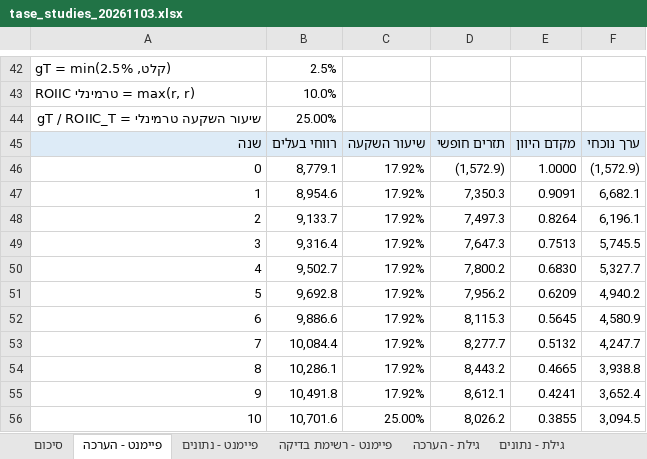
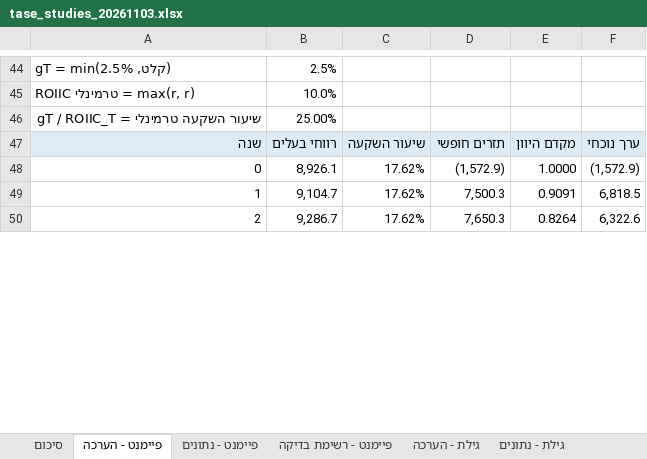
Before and after one commit to Daniel0889/Value-investing-fund---Selected-company-reaserch, an Excel workbook: research/tase_studies_20261103.xlsx, sheet פיימנט - הערכה, drawn as a sheet; only a part is shown, gaps mark what is left out; values as stored, in another font and other column widths than the file's, no borders; removed rows and columns are numbered as before the commit, all else as after; the diff covers the shown part only; the diff names each change by its address in the sheet, - before the commit and + after, or states it on an @@ line.

```diff
--- a/research/tase_studies_20261103.xlsx (sheet פיימנט - הערכה)
+++ b/research/tase_studies_20261103.xlsx (sheet פיימנט - הערכה)
-B48: 8,779.1
+B48: 8,926.1
-C48: 17.92%
+C48: 17.62%
-row 47: 1 | 8,954.6 | 17.92% | 7,350.3 | 0.9091 | 6,682.1
-row 48: 2 | 9,133.7 | 17.92% | 7,497.3 | 0.8264 | 6,196.1
-row 49: 3 | 9,316.4 | 17.92% | 7,647.3 | 0.7513 | 5,745.5
-row 50: 4 | 9,502.7 | 17.92% | 7,800.2 | 0.6830 | 5,327.7
-row 51: 5 | 9,692.8 | 17.92% | 7,956.2 | 0.6209 | 4,940.2
-row 52: 6 | 9,886.6 | 17.92% | 8,115.3 | 0.5645 | 4,580.9
-row 53: 7 | 10,084.4 | 17.92% | 8,277.7 | 0.5132 | 4,247.7
-row 54: 8 | 10,286.1 | 17.92% | 8,443.2 | 0.4665 | 3,938.8
-row 55: 9 | 10,491.8 | 17.92% | 8,612.1 | 0.4241 | 3,652.4
-row 56: 10 | 10,701.6 | 25.00% | 8,026.2 | 0.3855 | 3,094.5
+row 49: 1 | 9,104.7 | 17.62% | 7,500.3 | 0.9091 | 6,818.5
+row 50: 2 | 9,286.7 | 17.62% | 7,650.3 | 0.8264 | 6,322.6
```
Also changed, not shown: 17 added rows, 5 removed rows, 53 edited cells, cell formats and row numbers in column A elsewhere in this sheet, sheet גילת - הערכה, sheet בדיקות, sheet סיכום, sheet גילת - רשימת בדיקה, sheet פיימנט - רשימת בדיקה, sheet מקורות והערות, 1 more sheet, formulas that keep their value, 20 other files.
